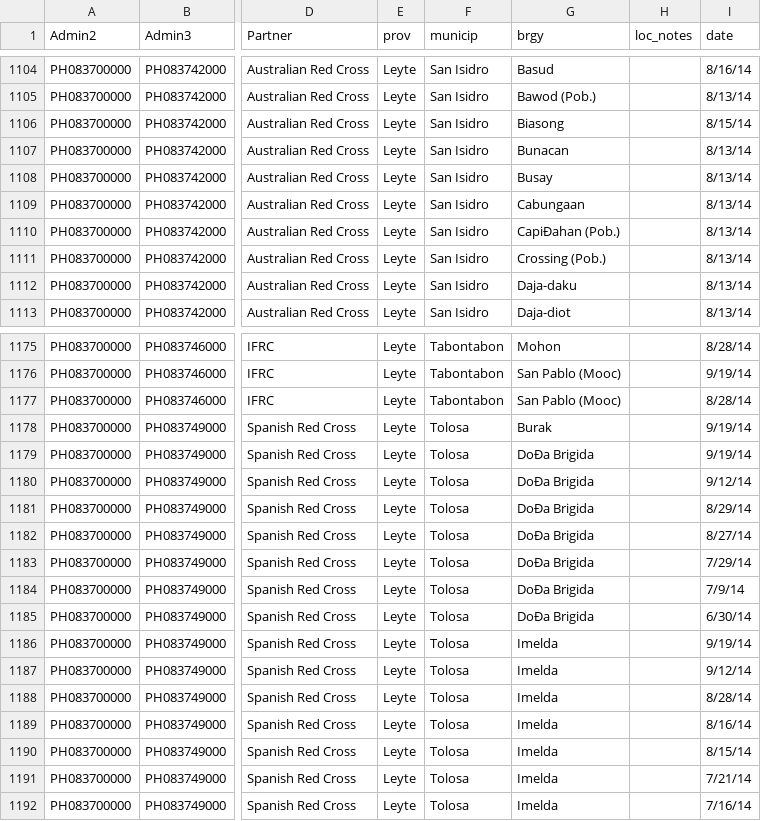
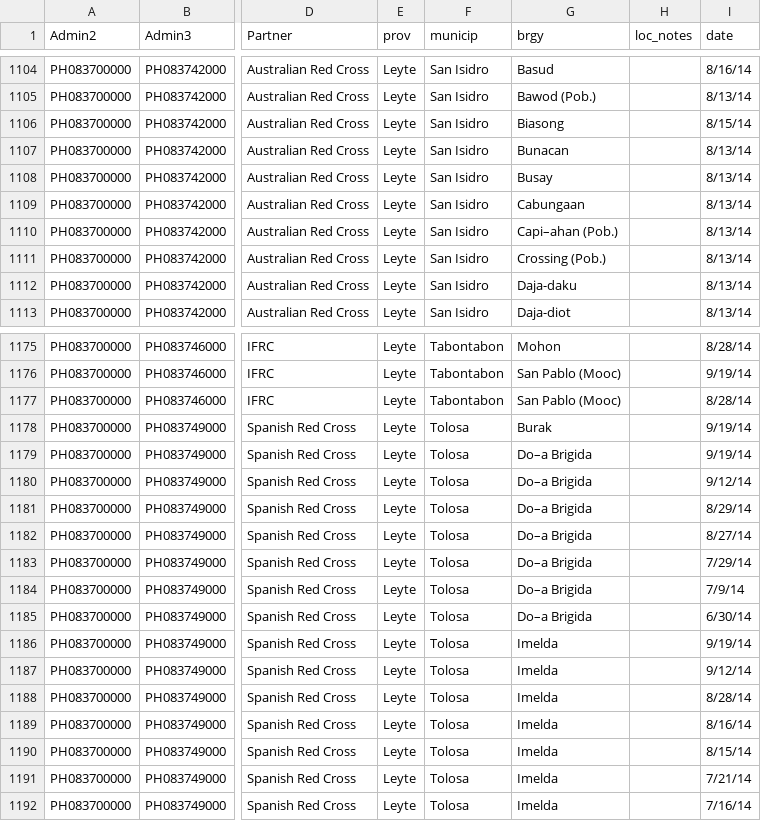
Before and after one commit to danbjoseph/yolanda_recovery, a CSV file: data/recovery_shelter.csv, drawn as a sheet; only a part is shown, gaps mark what is left out; the diff covers the shown part only; the diff names each change by its address in the sheet, - before the commit and + after, or states it on an @@ line.

```diff
--- a/data/recovery_shelter.csv
+++ b/data/recovery_shelter.csv
-G1110 (brgy): CapiÐahan (Pob.)
+G1110 (brgy): Capi–ahan (Pob.)
-G1179:G1185 (brgy): DoÐa Brigida
+G1179:G1185 (brgy): Do–a Brigida
```
Also changed, not shown: 18 added rows and 7 edited cells elsewhere in this file.
